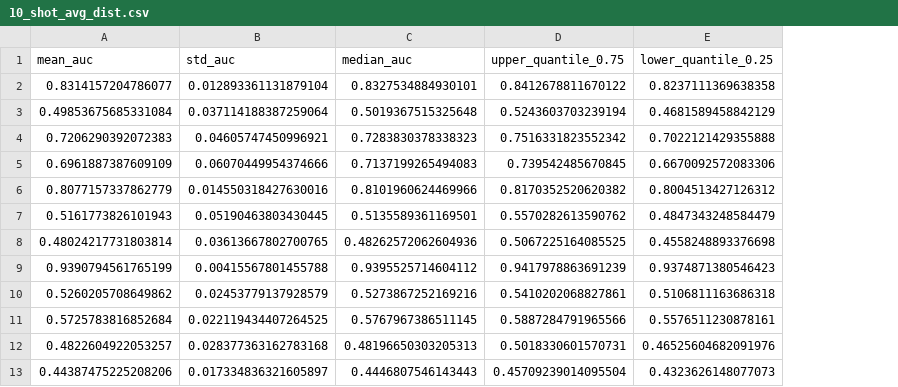
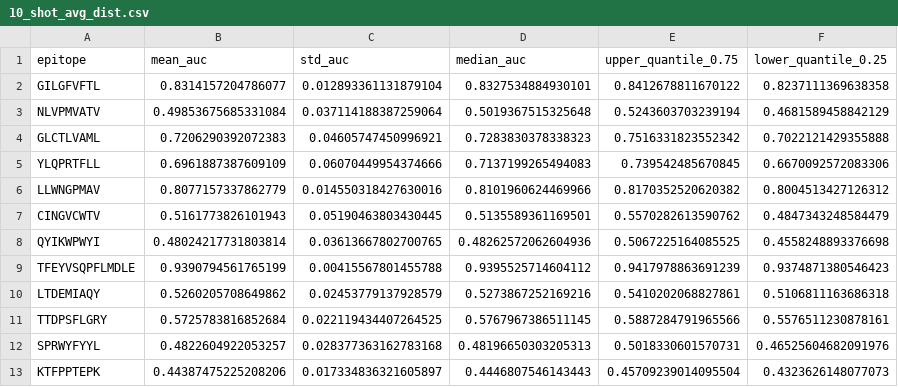
Before and after one commit to yutanagano/sceptr_publication_analyses, a CSV file: benchmarks/CDR3 Levenshtein/10_shot_avg_dist.csv, drawn as a sheet; the diff names each change by its address in the sheet, - before the commit and + after, or states it on an @@ line.

```diff
--- a/benchmarks/CDR3 Levenshtein/10_shot_avg_dist.csv
+++ b/benchmarks/CDR3 Levenshtein/10_shot_avg_dist.csv
+column A (epitope), rows 2-13: GILGFVFTL | NLVPMVATV | GLCTLVAML | YLQPRTFLL | LLWNGPMAV | CINGVCWTV | QYIKWPWYI | TFEYVSQPFLMDLE | LTDEMIAQY | TTDPSFLGRY | SPRWYFYYL | KTFPPTEPK
```
Also changed, not shown: benchmarks/CDR3 Levenshtein/10_shot_nn.csv, benchmarks/CDR3 Levenshtein/one_shot.csv, 15 other files.
